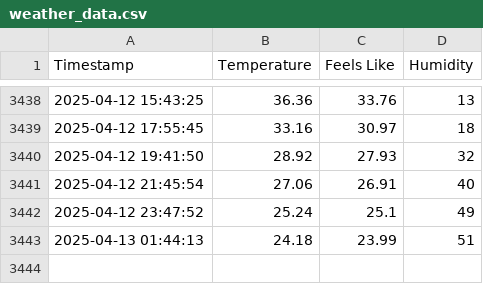
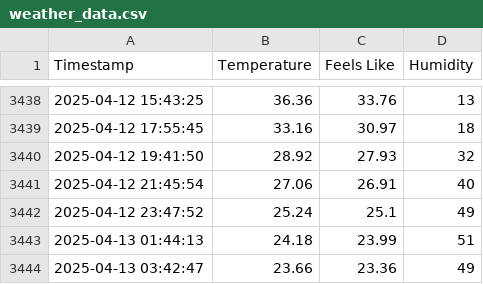
Before and after one commit to swapnanilsharma/github-action-template, a CSV file: weather_data.csv, drawn as a sheet; only a part is shown, gaps mark what is left out; the diff names each change by its address in the sheet, - before the commit and + after, or states it on an @@ line.

```diff
--- a/weather_data.csv
+++ b/weather_data.csv
+row 3444: 2025-04-13 03:42:47 | 23.66 | 23.36 | 49
```
